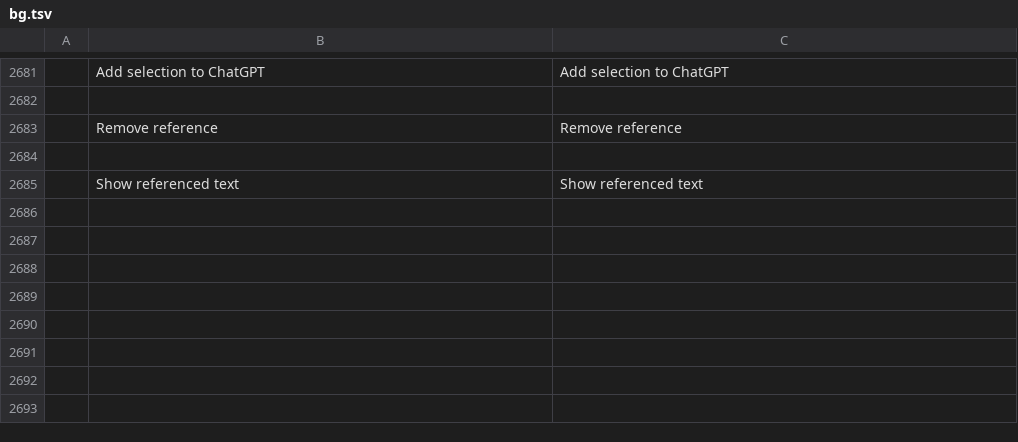
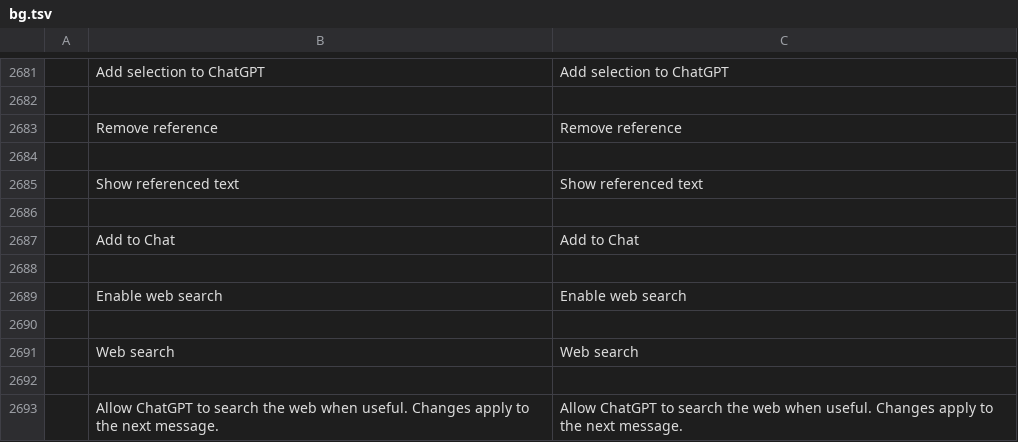
Before and after one commit to asadkhalid-softdev/wordcraft, a TSV file: crates/ui-egui/src/i18n/bg.tsv, drawn as a sheet; only a part is shown, gaps mark what is left out.

Commit message:
M0: add ChatGPT web search, file reads and context-menu action
Offer hosted web search by default with a persisted settings switch applying to
subsequent messages. Preserve completed search items, display search progress and
format URL annotations as clickable citations. Group client functions in the
WordCraft namespace required by the current ChatGPT plan endpoint.

Read user-referenced paths through a bounded background file tool without replacing
the live document. Authorize paths from user-authored chat messages, preserve OS
and configured automation permissions, support text/document extraction and paged
raw bytes, and honor cancellation. Add right-click Add to Chat for selections.
Keep settings Close outside the scrolling content so it stays reachable.

Validation: 589 UI tests and 9 integration tests passed; 36 focused ChatGPT tests,
the actual right-click action and native GPU previews passed. Screenshots reviewed;
staged repository secret scan clean. Formatting, workspace Clippy, assets, layers
and WASM passed. Full CI retains the two existing color emoji renderer failures.
Live web-search/model eligibility still requires the owner's account verification.

```diff
--- a/crates/ui-egui/src/i18n/bg.tsv
+++ b/crates/ui-egui/src/i18n/bg.tsv
@@ -2685 +2685,9 @@
 	Show referenced text	Show referenced text
+
+	Add to Chat	Add to Chat
+
+	Enable web search	Enable web search
+
+	Web search	Web search
+
+	Allow ChatGPT to search the web when useful. Changes apply to the next message.	Allow ChatGPT to search the web when useful. Changes apply to the next message.
```
Also changed, not shown: crates/ui-egui/src/i18n/cs.tsv, crates/ui-egui/src/i18n/hr.tsv, 23 other files.
